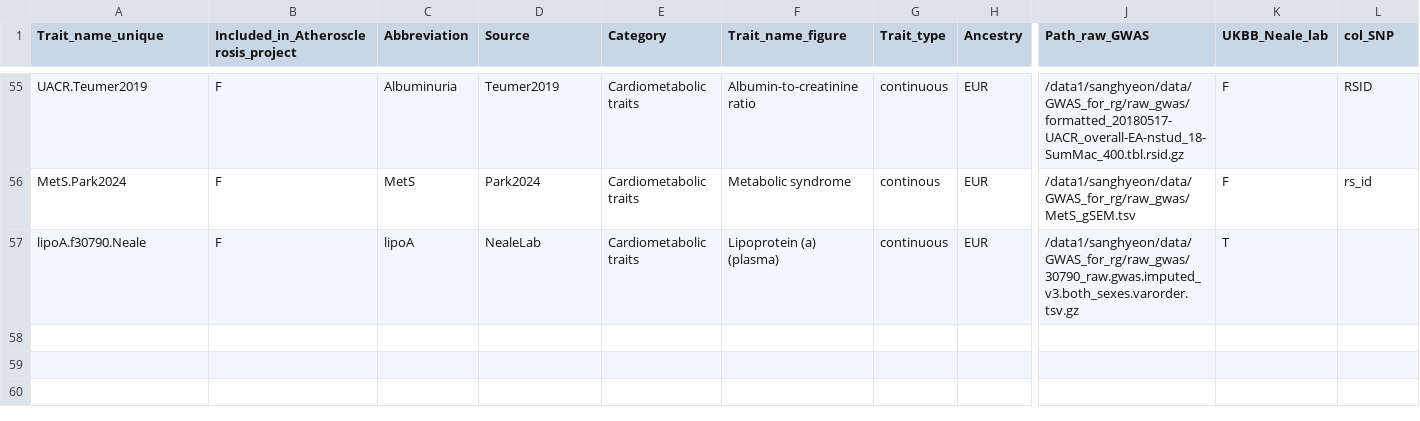
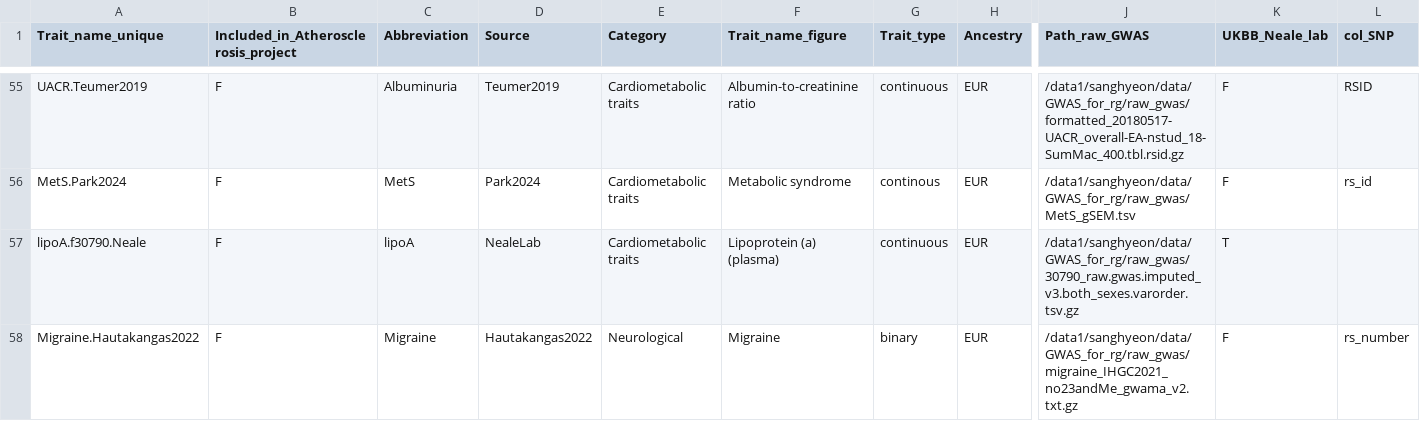
Before and after one commit to sanghyeonp/GWAS_preparation_for_rg, a CSV file: metadata_for_external_trait_rg.csv, drawn as a sheet; only a part is shown, gaps mark what is left out; rows hold the shown columns only; the diff names each change by its address in the sheet, - before the commit and + after, or states it on an @@ line.

```diff
--- a/metadata_for_external_trait_rg.csv
+++ b/metadata_for_external_trait_rg.csv
+row 58: Migraine.Hautakangas2022 | F | Migraine | Hautakangas2022 | Neurological | Migraine | binary | EUR | /data1/sanghyeon/data/GWAS_for_rg/raw_gwas/migraine_IHGC2021_no23andMe_gwama_v2.txt.gz | F | rs_number
```
Also changed, not shown: metadata_for_external_trait_rg.for_munging.csv, metadata_for_external_trait_rg.munging_parsed.csv, 2 other files.
